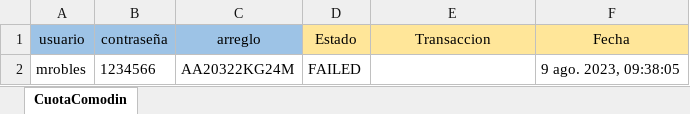
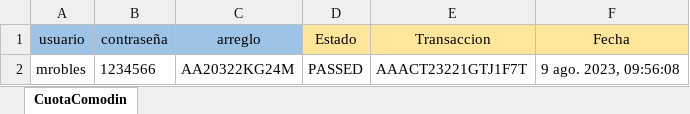
Before and after one commit to Valvaradomoreno/Regresion, an Excel workbook: src/Excel/entregable4/CuotaComodin.xlsx, sheet CuotaComodin, drawn as a sheet; values as stored, in another font and other column widths than the file's, no borders; the diff names each change by its address in the sheet, - before the commit and + after, or states it on an @@ line.

```diff
--- a/src/Excel/entregable4/CuotaComodin.xlsx (sheet CuotaComodin)
+++ b/src/Excel/entregable4/CuotaComodin.xlsx (sheet CuotaComodin)
-D2 (Estado): FAILED
+D2 (Estado): PASSED
-E2 (Transaccion): (empty)
+E2 (Transaccion): AAACT23221GTJ1F7T
-F2 (Fecha): 9 ago. 2023, 09:38:05
+F2 (Fecha): 9 ago. 2023, 09:56:08
```
Also changed, not shown: src/Excel/entregable4/CancelacionAnticipadaDPF.xlsx, src/Excel/entregable4/CondonacionDeuda.xlsx, 51 other files.
